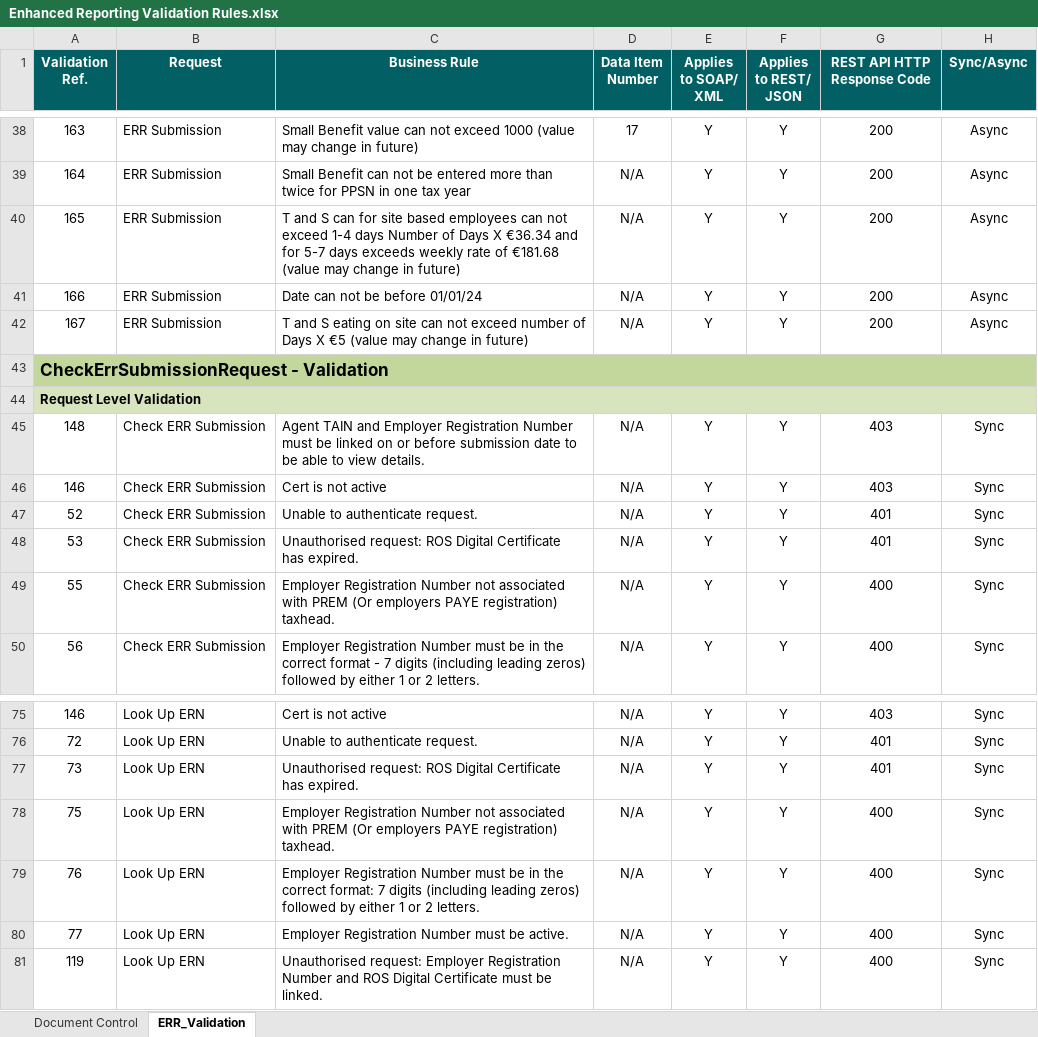
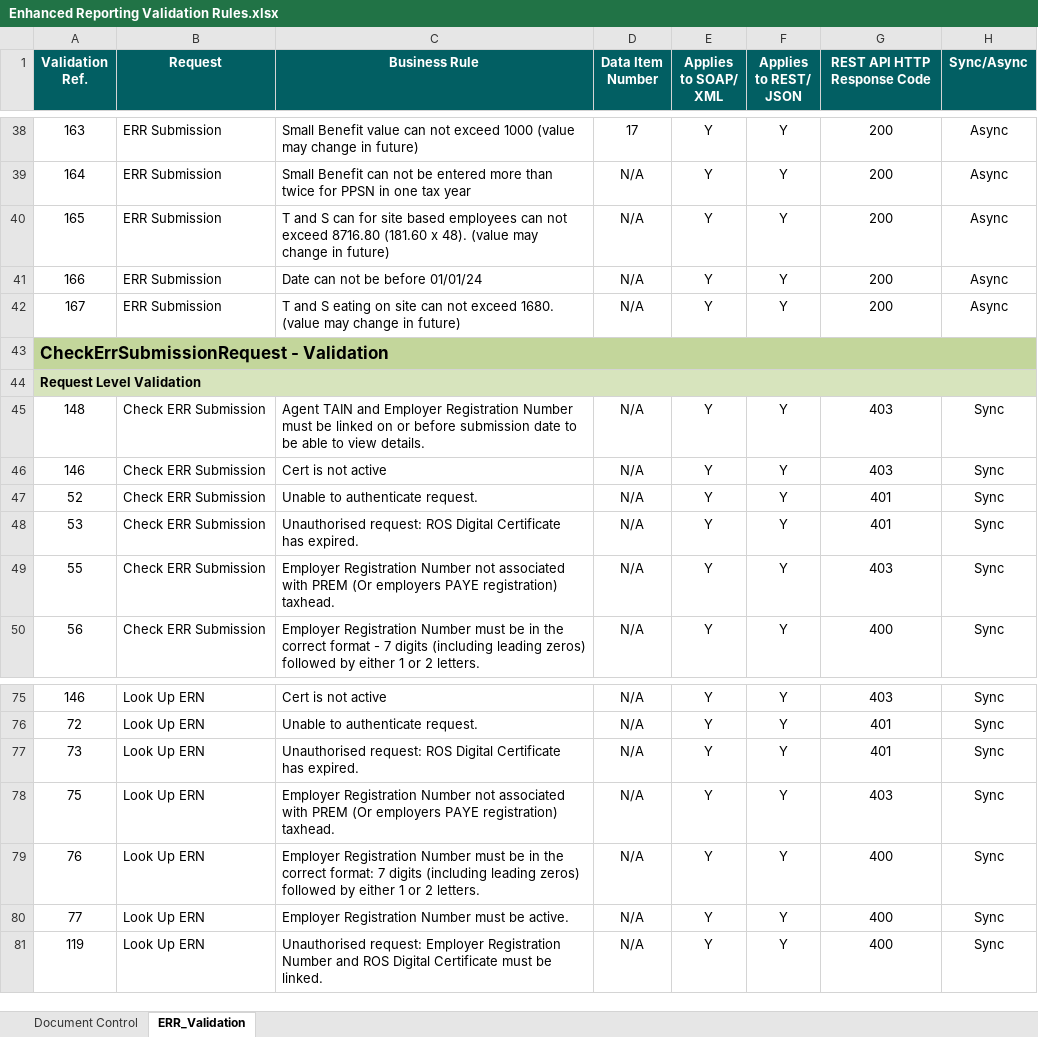
Before and after one commit to revtestaccount/paye-employers-documentation, an Excel workbook: PIT4/validation-rules/Enhanced Reporting Validation Rules.xlsx, sheet ERR_Validation, drawn as a sheet; only a part is shown, gaps mark what is left out; values as stored, in another font and other column widths than the file's, no borders; the diff names each change by its address in the sheet, - before the commit and + after, or states it on an @@ line.

Commit message:
updated valdiation rules

```diff
--- a/PIT4/validation-rules/Enhanced Reporting Validation Rules.xlsx (sheet ERR_Validation)
+++ b/PIT4/validation-rules/Enhanced Reporting Validation Rules.xlsx (sheet ERR_Validation)
-C40 (Business Rule): …not exceed 1-4 days Number of Days X €36.34 and for 5-7 days exceeds weekly rate of €181.68 (value may…
+C40 (Business Rule): …not exceed 8716.80 (181.60 x 48). (value may…
-C42 (Business Rule): …not exceed number of Days X €5 (value may…
+C42 (Business Rule): …not exceed 1680. (value may…
-G49 (REST API HTTP Response Code): 400
+G49 (REST API HTTP Response Code): 403
-G78 (REST API HTTP Response Code): 400
+G78 (REST API HTTP Response Code): 403
```
Also changed, not shown: PIT4/Schema Publication Changelog.xlsx, 29 other files.
